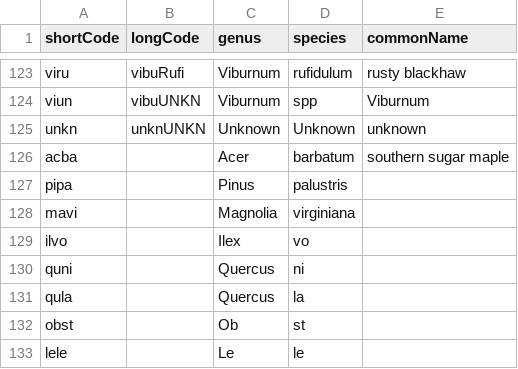
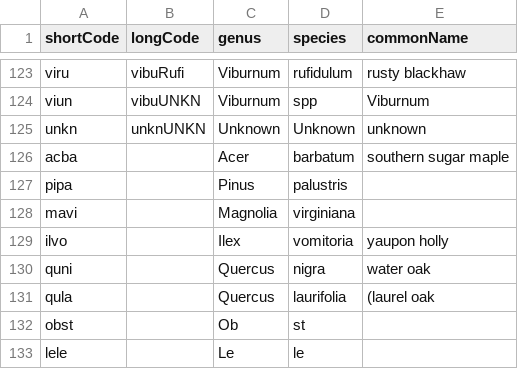
Before and after one commit to AileneKane/radcliffe, a CSV file: Experiments/clark/speciesList_clark.csv, drawn as a sheet; only a part is shown, gaps mark what is left out.

```diff
--- a/Experiments/clark/speciesList_clark.csv
+++ b/Experiments/clark/speciesList_clark.csv
@@ -128,5 +128,5 @@ pipa,,Pinus,palustris,
 mavi,,Magnolia,virginiana,
-ilvo,,Ilex,vo,
-quni,,Quercus,ni,
-qula,,Quercus,la,
+ilvo,,Ilex,vomitoria,yaupon holly
+quni,,Quercus,nigra,water oak
+qula,,Quercus,laurifolia,(laurel oak
 obst,,Ob,st,
```
Also changed, not shown: 23 other files.
